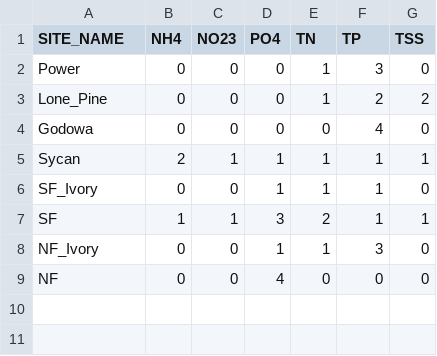
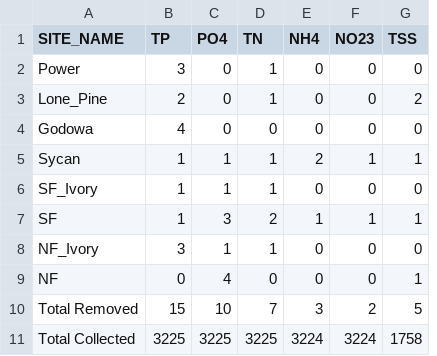
Before and after one commit to walkerjeffd/sprague-nutrient-dynamics, a CSV file: csv/wq_removed.csv, drawn as a sheet; removed rows and columns are numbered as before the commit, all else as after; the diff names each change by its address in the sheet, - before the commit and + after, or states it on an @@ line.

```diff
--- a/csv/wq_removed.csv
+++ b/csv/wq_removed.csv
-column C (NO23), rows 2-9: 0 | 0 | 0 | 1 | 0 | 1 | 0 | 0
+column E (NH4), rows 2-9: 0 | 0 | 0 | 2 | 0 | 1 | 0 | 0
-B1: NH4
+B1: TP
-F1: TP
+F1: NO23
-B2 (TP): 0
+B2 (TP): 3
-F2 (NO23): 3
+F2 (NO23): 0
-B3 (TP): 0
+B3 (TP): 2
-F3 (NO23): 2
+F3 (NO23): 0
-B4 (TP): 0
+B4 (TP): 4
-F4 (NO23): 4
+F4 (NO23): 0
-B5 (TP): 2
+B5 (TP): 1
-B6 (TP): 0
+B6 (TP): 1
-F6 (NO23): 1
+F6 (NO23): 0
-B8 (TP): 0
+B8 (TP): 3
-F8 (NO23): 3
+F8 (NO23): 0
-G9 (TSS): 0
+G9 (TSS): 1
+row 10: Total Removed | 15 | 10 | 7 | 3 | 2 | 5
+row 11: Total Collected | 3225 | 3225 | 3225 | 3224 | 3224 | 1758
```
Also changed, not shown: csv/gannett_compare.csv, 12 other files.
